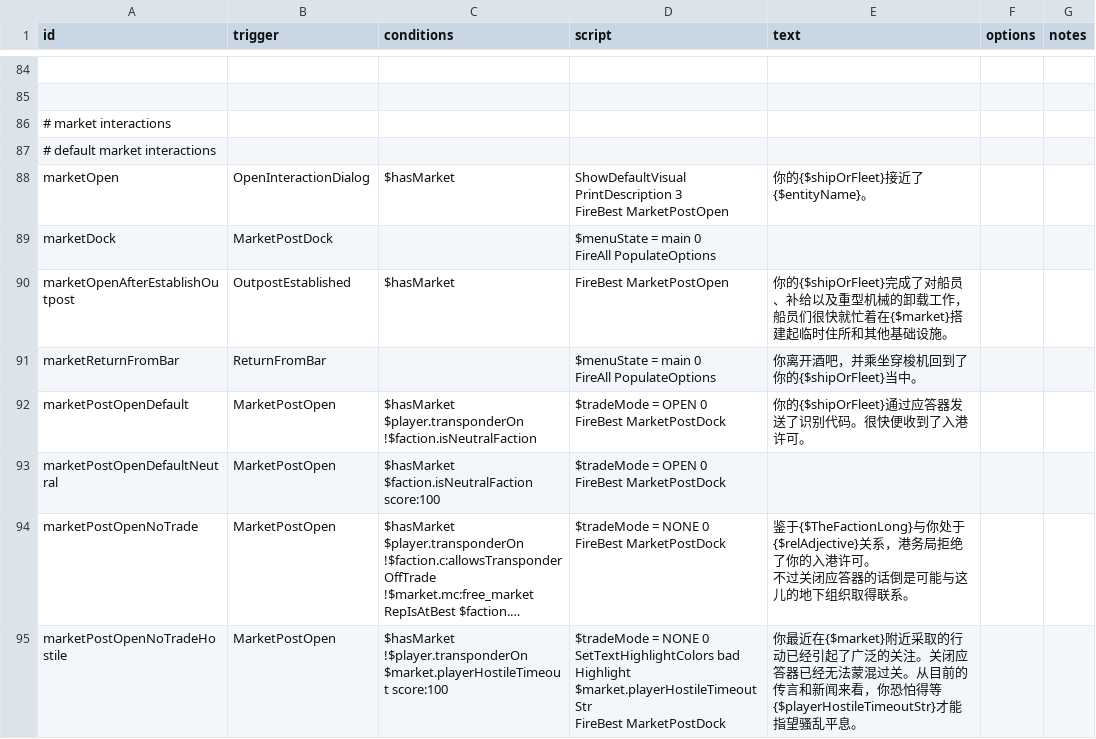
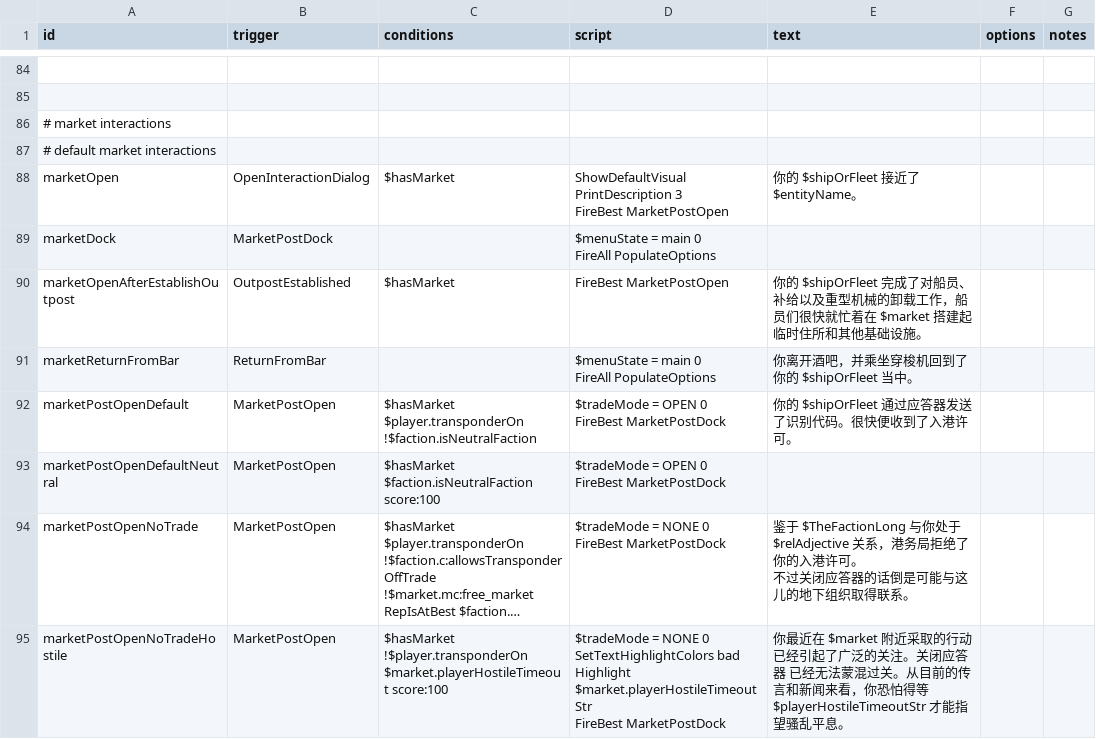
Before and after one commit to TruthOriginem/Starsector-0951-Localization, a CSV file: localization/data/campaign/rules分段/rules 1-500.csv, drawn as a sheet; only a part is shown, gaps mark what is left out; long unchanged cells end in …; the diff covers the shown part only; the diff names each change by its address in the sheet, - before the commit and + after, or states it on an @@ line.

```diff
--- a/localization/data/campaign/rules分段/rules 1-500.csv
+++ b/localization/data/campaign/rules分段/rules 1-500.csv
-E88 (text): 你的{$shipOrFleet}接近了{$entityName}。
+E88 (text): 你的 $shipOrFleet 接近了 $entityName。
-E90 (text): 你的{$shipOrFleet}完成了对船员、补给以及重型机械的卸载工作，船员们很快就忙着在{$market}搭建起临…
+E90 (text): 你的 $shipOrFleet 完成了对船员、补给以及重型机械的卸载工作，船员们很快就忙着在 $market 搭建起临…
-E91 (text): 你离开酒吧，并乘坐穿梭机回到了你的{$shipOrFleet}当中。
+E91 (text): 你离开酒吧，并乘坐穿梭机回到了你的 $shipOrFleet 当中。
-E92 (text): 你的{$shipOrFleet}通过应答器发送了识别代码。很快便收到了入港许可。
+E92 (text): 你的 $shipOrFleet 通过应答器发送了识别代码。很快便收到了入港许可。
-E94 (text): 鉴于{$TheFactionLong}与你处于{$relAdjective}关系，港…
+E94 (text): 鉴于 $TheFactionLong 与你处于 $relAdjective 关系，港…
-E95 (text): 你最近在{$market}附近采取的行动已经引起了广泛的关注。关闭应答器已经无法蒙混过关。从目前的传言和新闻来看，你恐怕得等{$playerHostileTimeoutStr}才能指望…
+E95 (text): 你最近在 $market 附近采取的行动已经引起了广泛的关注。关闭应答器 已经无法蒙混过关。从目前的传言和新闻来看，你恐怕得等 $playerHostileTimeoutStr 才能指望…
```
Also changed, not shown: 13 added rows and 15 edited cells elsewhere in this file.
